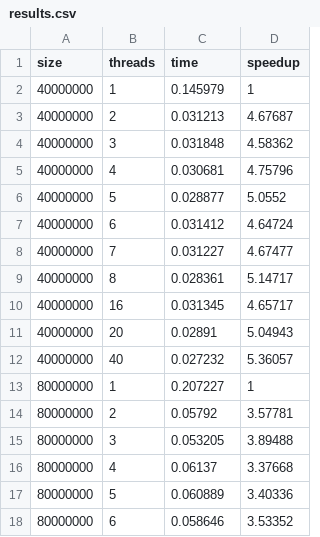
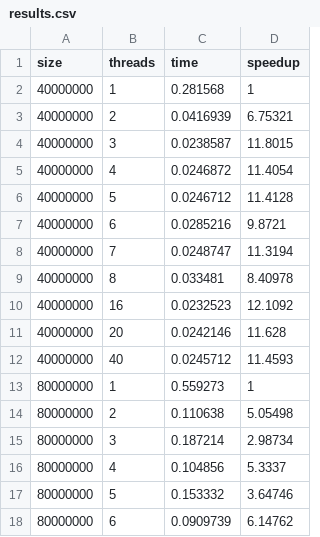
Before and after one commit to LessVegetables/parallelism, a CSV file: 2/task2/results.csv, drawn as a sheet; only a part is shown; the diff covers the shown part only.

```diff
--- a/2/task2/results.csv
+++ b/2/task2/results.csv
@@ -1,18 +1,18 @@
 size,threads,time,speedup
-40000000,1,0.145979,1
-40000000,2,0.031213,4.67687
-40000000,3,0.031848,4.58362
-40000000,4,0.030681,4.75796
-40000000,5,0.028877,5.0552
-40000000,6,0.031412,4.64724
-40000000,7,0.031227,4.67477
-40000000,8,0.028361,5.14717
-40000000,16,0.031345,4.65717
-40000000,20,0.02891,5.04943
-40000000,40,0.027232,5.36057
-80000000,1,0.207227,1
-80000000,2,0.05792,3.57781
-80000000,3,0.053205,3.89488
-80000000,4,0.06137,3.37668
-80000000,5,0.060889,3.40336
-80000000,6,0.058646,3.53352
+40000000,1,0.281568,1
+40000000,2,0.0416939,6.75321
+40000000,3,0.0238587,11.8015
+40000000,4,0.0246872,11.4054
+40000000,5,0.0246712,11.4128
+40000000,6,0.0285216,9.8721
+40000000,7,0.0248747,11.3194
+40000000,8,0.033481,8.40978
+40000000,16,0.0232523,12.1092
+40000000,20,0.0242146,11.628
+40000000,40,0.0245712,11.4593
+80000000,1,0.559273,1
+80000000,2,0.110638,5.05498
+80000000,3,0.187214,2.98734
+80000000,4,0.104856,5.3337
+80000000,5,0.153332,3.64746
+80000000,6,0.0909739,6.14762
```
Also changed, not shown: 10 edited cells elsewhere in this file, 2/lab2/results_jacobi.csv, 10 other files.
